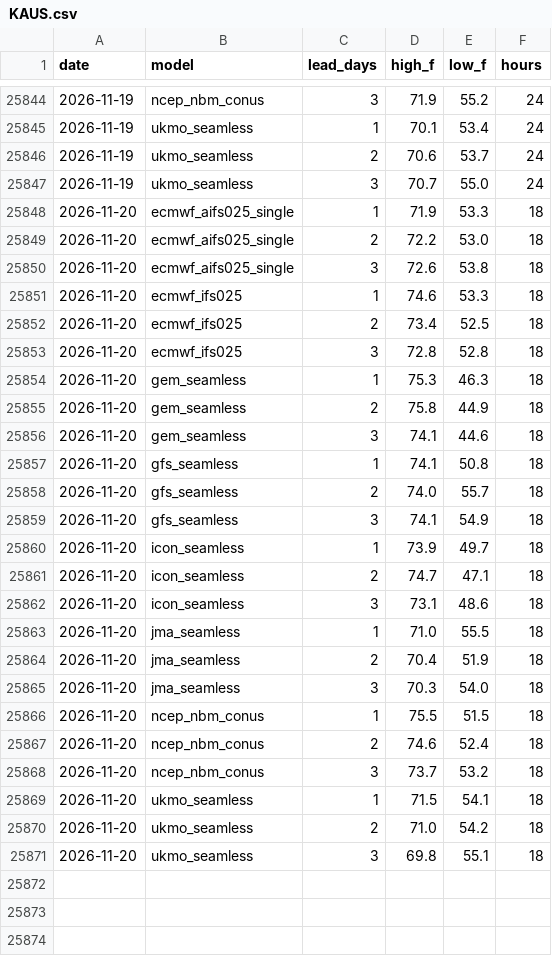
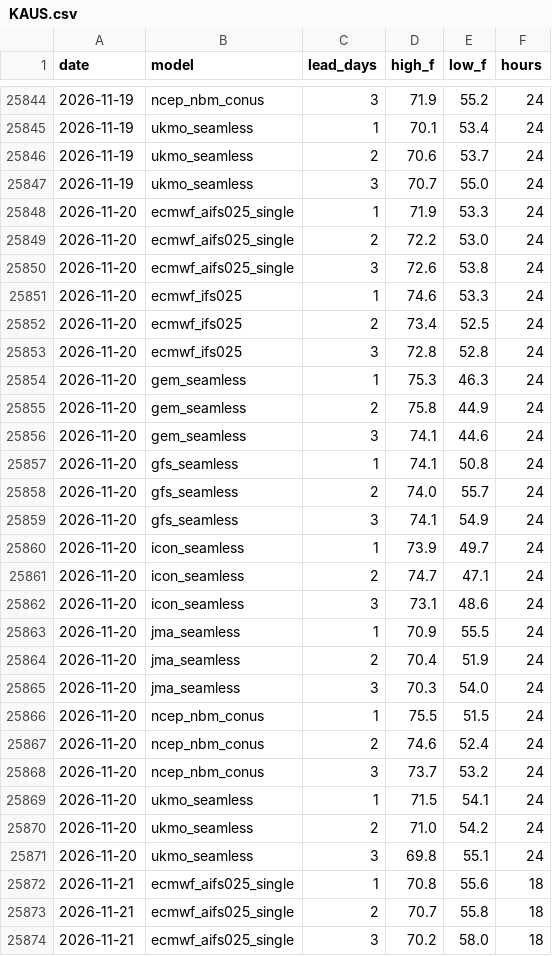
Before and after one commit to adsitb/weather-station-archive, a CSV file: forecasts/historical/KAUS.csv, drawn as a sheet; only a part is shown, gaps mark what is left out; the diff covers the shown part only.

```diff
--- a/forecasts/historical/KAUS.csv
+++ b/forecasts/historical/KAUS.csv
@@ -25847,25 +25847,28 @@ date,model,lead_days,high_f,low_f,hours
 2026-11-19,ukmo_seamless,3,70.7,55.0,24
-2026-11-20,ecmwf_aifs025_single,1,71.9,53.3,18
-2026-11-20,ecmwf_aifs025_single,2,72.2,53.0,18
-2026-11-20,ecmwf_aifs025_single,3,72.6,53.8,18
-2026-11-20,ecmwf_ifs025,1,74.6,53.3,18
-2026-11-20,ecmwf_ifs025,2,73.4,52.5,18
-2026-11-20,ecmwf_ifs025,3,72.8,52.8,18
-2026-11-20,gem_seamless,1,75.3,46.3,18
-2026-11-20,gem_seamless,2,75.8,44.9,18
-2026-11-20,gem_seamless,3,74.1,44.6,18
-2026-11-20,gfs_seamless,1,74.1,50.8,18
-2026-11-20,gfs_seamless,2,74.0,55.7,18
-2026-11-20,gfs_seamless,3,74.1,54.9,18
-2026-11-20,icon_seamless,1,73.9,49.7,18
-2026-11-20,icon_seamless,2,74.7,47.1,18
-2026-11-20,icon_seamless,3,73.1,48.6,18
-2026-11-20,jma_seamless,1,71.0,55.5,18
-2026-11-20,jma_seamless,2,70.4,51.9,18
-2026-11-20,jma_seamless,3,70.3,54.0,18
-2026-11-20,ncep_nbm_conus,1,75.5,51.5,18
-2026-11-20,ncep_nbm_conus,2,74.6,52.4,18
-2026-11-20,ncep_nbm_conus,3,73.7,53.2,18
-2026-11-20,ukmo_seamless,1,71.5,54.1,18
-2026-11-20,ukmo_seamless,2,71.0,54.2,18
-2026-11-20,ukmo_seamless,3,69.8,55.1,18
+2026-11-20,ecmwf_aifs025_single,1,71.9,53.3,24
+2026-11-20,ecmwf_aifs025_single,2,72.2,53.0,24
+2026-11-20,ecmwf_aifs025_single,3,72.6,53.8,24
+2026-11-20,ecmwf_ifs025,1,74.6,53.3,24
+2026-11-20,ecmwf_ifs025,2,73.4,52.5,24
+2026-11-20,ecmwf_ifs025,3,72.8,52.8,24
+2026-11-20,gem_seamless,1,75.3,46.3,24
+2026-11-20,gem_seamless,2,75.8,44.9,24
+2026-11-20,gem_seamless,3,74.1,44.6,24
+2026-11-20,gfs_seamless,1,74.1,50.8,24
+2026-11-20,gfs_seamless,2,74.0,55.7,24
+2026-11-20,gfs_seamless,3,74.1,54.9,24
+2026-11-20,icon_seamless,1,73.9,49.7,24
+2026-11-20,icon_seamless,2,74.7,47.1,24
+2026-11-20,icon_seamless,3,73.1,48.6,24
+2026-11-20,jma_seamless,1,70.9,55.5,24
+2026-11-20,jma_seamless,2,70.4,51.9,24
+2026-11-20,jma_seamless,3,70.3,54.0,24
+2026-11-20,ncep_nbm_conus,1,75.5,51.5,24
+2026-11-20,ncep_nbm_conus,2,74.6,52.4,24
+2026-11-20,ncep_nbm_conus,3,73.7,53.2,24
+2026-11-20,ukmo_seamless,1,71.5,54.1,24
+2026-11-20,ukmo_seamless,2,71.0,54.2,24
+2026-11-20,ukmo_seamless,3,69.8,55.1,24
+2026-11-21,ecmwf_aifs025_single,1,70.8,55.6,18
+2026-11-21,ecmwf_aifs025_single,2,70.7,55.8,18
+2026-11-21,ecmwf_aifs025_single,3,70.2,58.0,18
```
Also changed, not shown: 21 added rows elsewhere in this file, daily_climate/KDEN.csv, forecasts/historical/KATL.csv, 44 other files.
